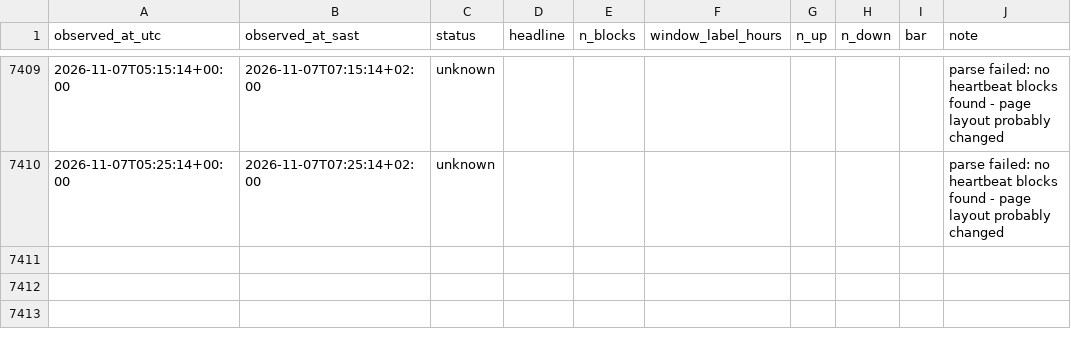
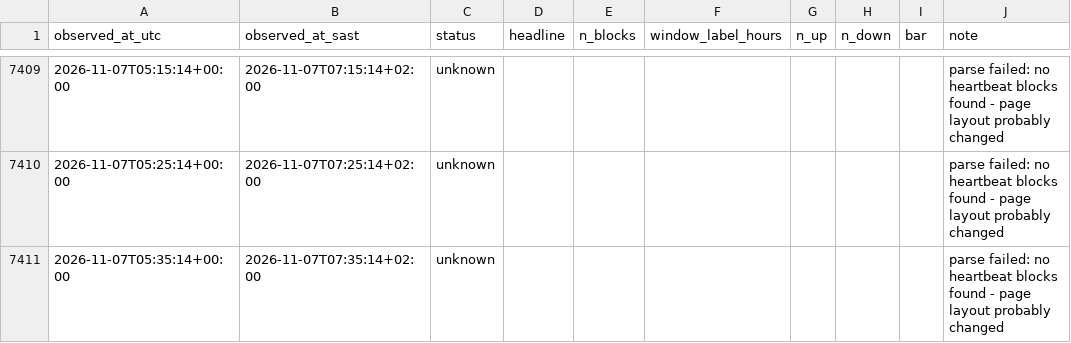
Before and after one commit to nicolettechang/chpc-status, a CSV file: data/lengau_observations.csv, drawn as a sheet; only a part is shown, gaps mark what is left out; the diff names each change by its address in the sheet, - before the commit and + after, or states it on an @@ line.

```diff
--- a/data/lengau_observations.csv
+++ b/data/lengau_observations.csv
+row 7411: 2026-11-07T05:35:14+00:00 | 2026-11-07T07:35:14+02:00 | unknown |  |  |  |  |  |  | parse failed: no heartbeat blocks found - page layout probably changed
```
